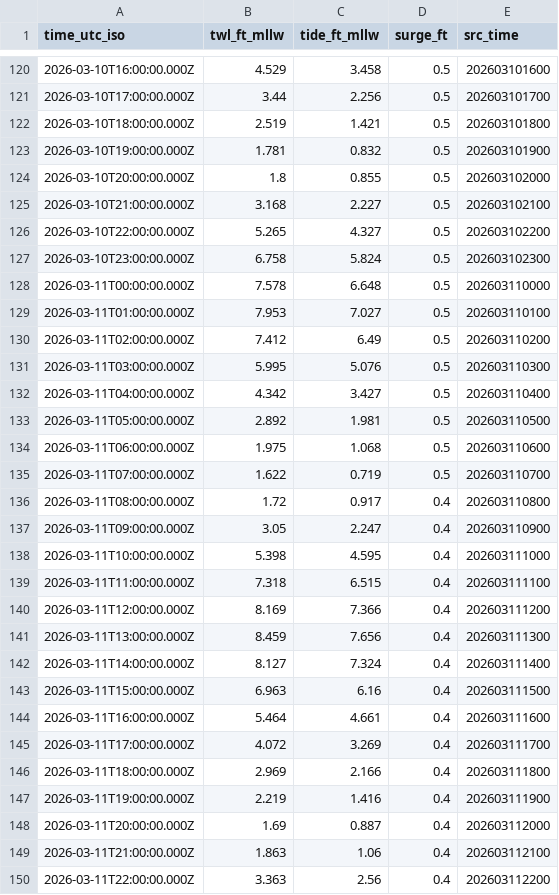
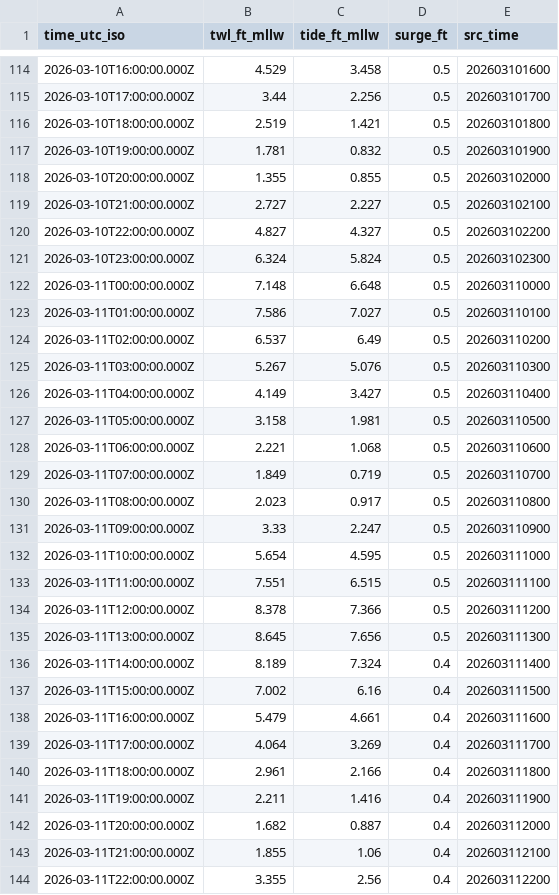
Before and after one commit to hondrospj/Newbold-Island, a CSV file: data/petss_forecast.csv, drawn as a sheet; only a part is shown, gaps mark what is left out; the diff covers the shown part only.

```diff
--- a/data/petss_forecast.csv
+++ b/data/petss_forecast.csv
@@ -123,28 +117,28 @@ time_utc_iso,twl_ft_mllw,tide_ft_mllw,surge_ft,src_time
 2026-03-10T19:00:00.000Z,1.781,0.832,0.5,202603101900
-2026-03-10T20:00:00.000Z,1.8,0.855,0.5,202603102000
-2026-03-10T21:00:00.000Z,3.168,2.227,0.5,202603102100
-2026-03-10T22:00:00.000Z,5.265,4.327,0.5,202603102200
-2026-03-10T23:00:00.000Z,6.758,5.824,0.5,202603102300
-2026-03-11T00:00:00.000Z,7.578,6.648,0.5,202603110000
-2026-03-11T01:00:00.000Z,7.953,7.027,0.5,202603110100
-2026-03-11T02:00:00.000Z,7.412,6.49,0.5,202603110200
-2026-03-11T03:00:00.000Z,5.995,5.076,0.5,202603110300
-2026-03-11T04:00:00.000Z,4.342,3.427,0.5,202603110400
-2026-03-11T05:00:00.000Z,2.892,1.981,0.5,202603110500
-2026-03-11T06:00:00.000Z,1.975,1.068,0.5,202603110600
-2026-03-11T07:00:00.000Z,1.622,0.719,0.5,202603110700
-2026-03-11T08:00:00.000Z,1.72,0.917,0.4,202603110800
-2026-03-11T09:00:00.000Z,3.05,2.247,0.4,202603110900
-2026-03-11T10:00:00.000Z,5.398,4.595,0.4,202603111000
-2026-03-11T11:00:00.000Z,7.318,6.515,0.4,202603111100
-2026-03-11T12:00:00.000Z,8.169,7.366,0.4,202603111200
-2026-03-11T13:00:00.000Z,8.459,7.656,0.4,202603111300
-2026-03-11T14:00:00.000Z,8.127,7.324,0.4,202603111400
-2026-03-11T15:00:00.000Z,6.963,6.16,0.4,202603111500
-2026-03-11T16:00:00.000Z,5.464,4.661,0.4,202603111600
-2026-03-11T17:00:00.000Z,4.072,3.269,0.4,202603111700
-2026-03-11T18:00:00.000Z,2.969,2.166,0.4,202603111800
-2026-03-11T19:00:00.000Z,2.219,1.416,0.4,202603111900
-2026-03-11T20:00:00.000Z,1.69,0.887,0.4,202603112000
-2026-03-11T21:00:00.000Z,1.863,1.06,0.4,202603112100
-2026-03-11T22:00:00.000Z,3.363,2.56,0.4,202603112200
+2026-03-10T20:00:00.000Z,1.355,0.855,0.5,202603102000
+2026-03-10T21:00:00.000Z,2.727,2.227,0.5,202603102100
+2026-03-10T22:00:00.000Z,4.827,4.327,0.5,202603102200
+2026-03-10T23:00:00.000Z,6.324,5.824,0.5,202603102300
+2026-03-11T00:00:00.000Z,7.148,6.648,0.5,202603110000
+2026-03-11T01:00:00.000Z,7.586,7.027,0.5,202603110100
+2026-03-11T02:00:00.000Z,6.537,6.49,0.5,202603110200
+2026-03-11T03:00:00.000Z,5.267,5.076,0.5,202603110300
+2026-03-11T04:00:00.000Z,4.149,3.427,0.5,202603110400
+2026-03-11T05:00:00.000Z,3.158,1.981,0.5,202603110500
+2026-03-11T06:00:00.000Z,2.221,1.068,0.5,202603110600
+2026-03-11T07:00:00.000Z,1.849,0.719,0.5,202603110700
+2026-03-11T08:00:00.000Z,2.023,0.917,0.5,202603110800
+2026-03-11T09:00:00.000Z,3.33,2.247,0.5,202603110900
+2026-03-11T10:00:00.000Z,5.654,4.595,0.5,202603111000
+2026-03-11T11:00:00.000Z,7.551,6.515,0.5,202603111100
+2026-03-11T12:00:00.000Z,8.378,7.366,0.5,202603111200
+2026-03-11T13:00:00.000Z,8.645,7.656,0.5,202603111300
+2026-03-11T14:00:00.000Z,8.189,7.324,0.4,202603111400
+2026-03-11T15:00:00.000Z,7.002,6.16,0.4,202603111500
+2026-03-11T16:00:00.000Z,5.479,4.661,0.4,202603111600
+2026-03-11T17:00:00.000Z,4.064,3.269,0.4,202603111700
+2026-03-11T18:00:00.000Z,2.961,2.166,0.4,202603111800
+2026-03-11T19:00:00.000Z,2.211,1.416,0.4,202603111900
+2026-03-11T20:00:00.000Z,1.682,0.887,0.4,202603112000
+2026-03-11T21:00:00.000Z,1.855,1.06,0.4,202603112100
+2026-03-11T22:00:00.000Z,3.355,2.56,0.4,202603112200
```
Also changed, not shown: 6 added rows, 6 removed rows and 90 edited cells elsewhere in this file, 3 other files.
